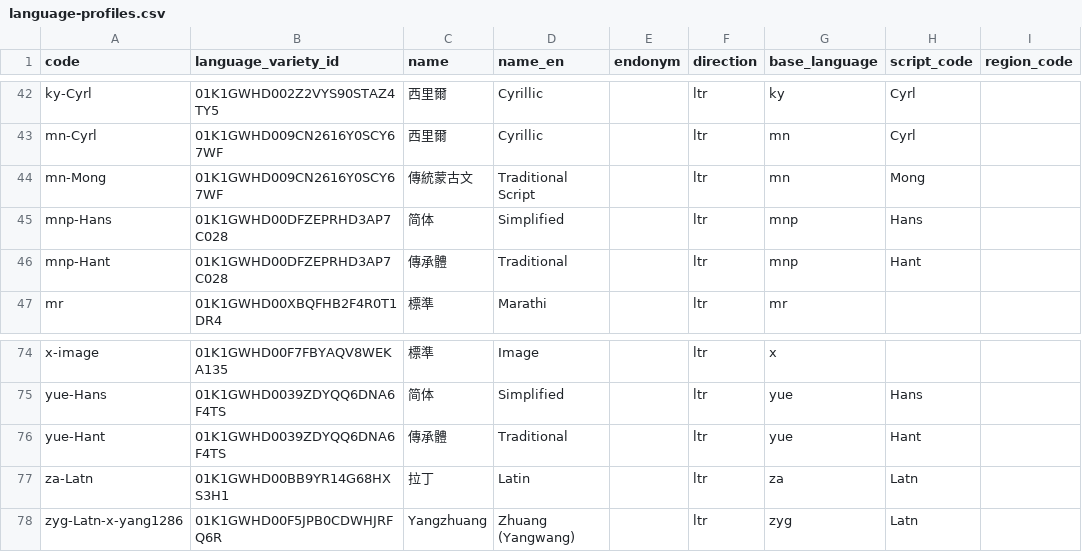
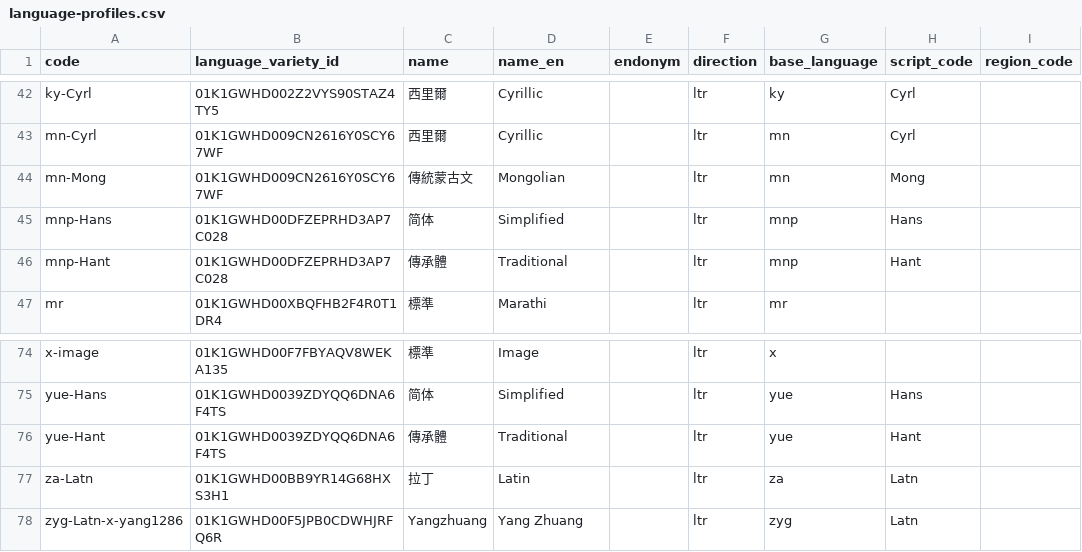
Before and after one commit to tsunhua/langmap, a CSV file: scripts/v2/artifacts/language-registry-5.3/language-profiles.csv, drawn as a sheet; only a part is shown, gaps mark what is left out; the diff names each change by its address in the sheet, - before the commit and + after, or states it on an @@ line.

```diff
--- a/scripts/v2/artifacts/language-registry-5.3/language-profiles.csv
+++ b/scripts/v2/artifacts/language-registry-5.3/language-profiles.csv
-D44 (name_en): Traditional Script
+D44 (name_en): Mongolian
-D78 (name_en): Zhuang (Yangwang)
+D78 (name_en): Yang Zhuang
```
Also changed, not shown: scripts/v2/artifacts/language-registry-5.3/language-locations.csv, scripts/v2/artifacts/language-registry-5.3/language-varieties.csv, 4 other files.
